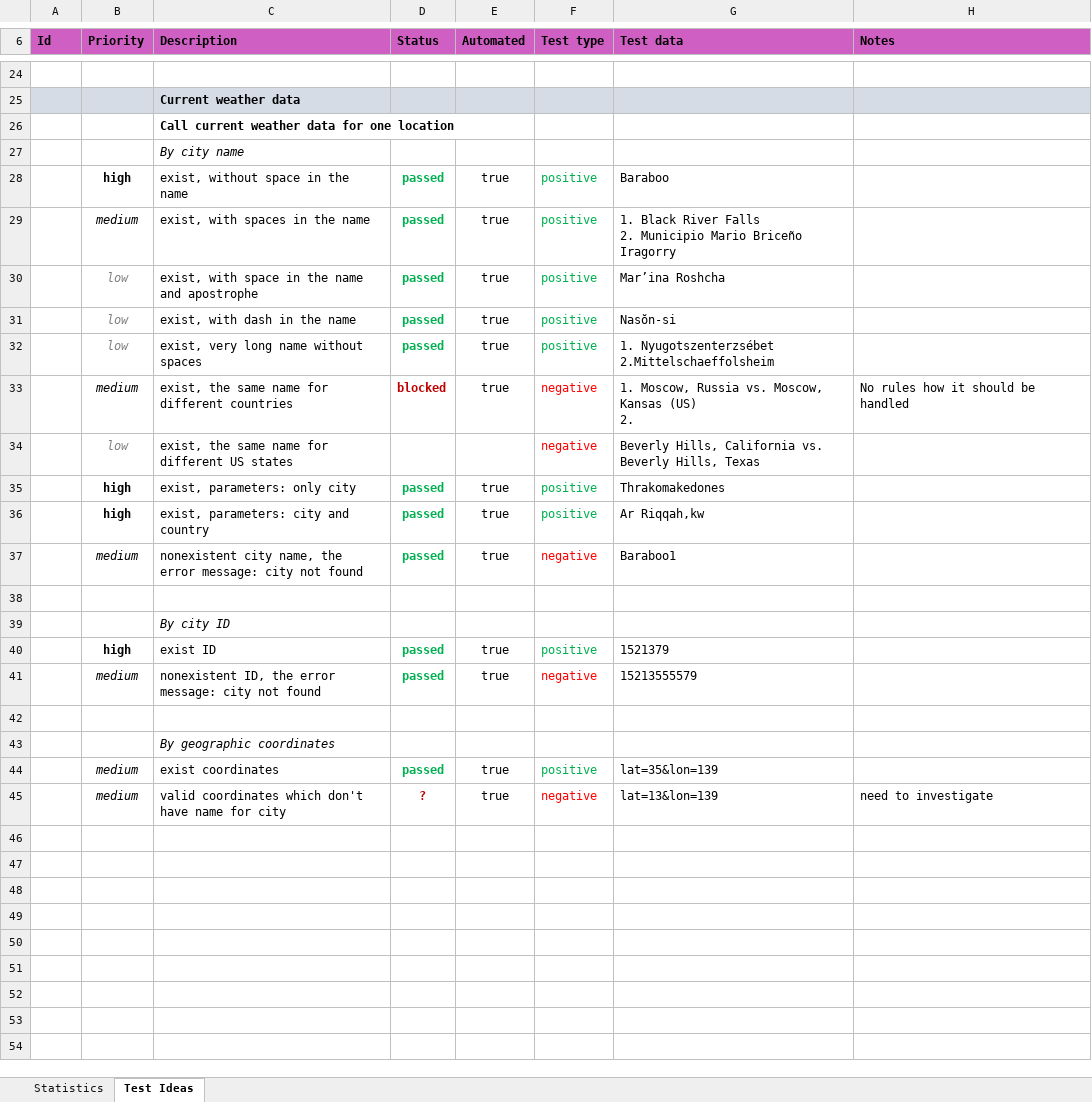
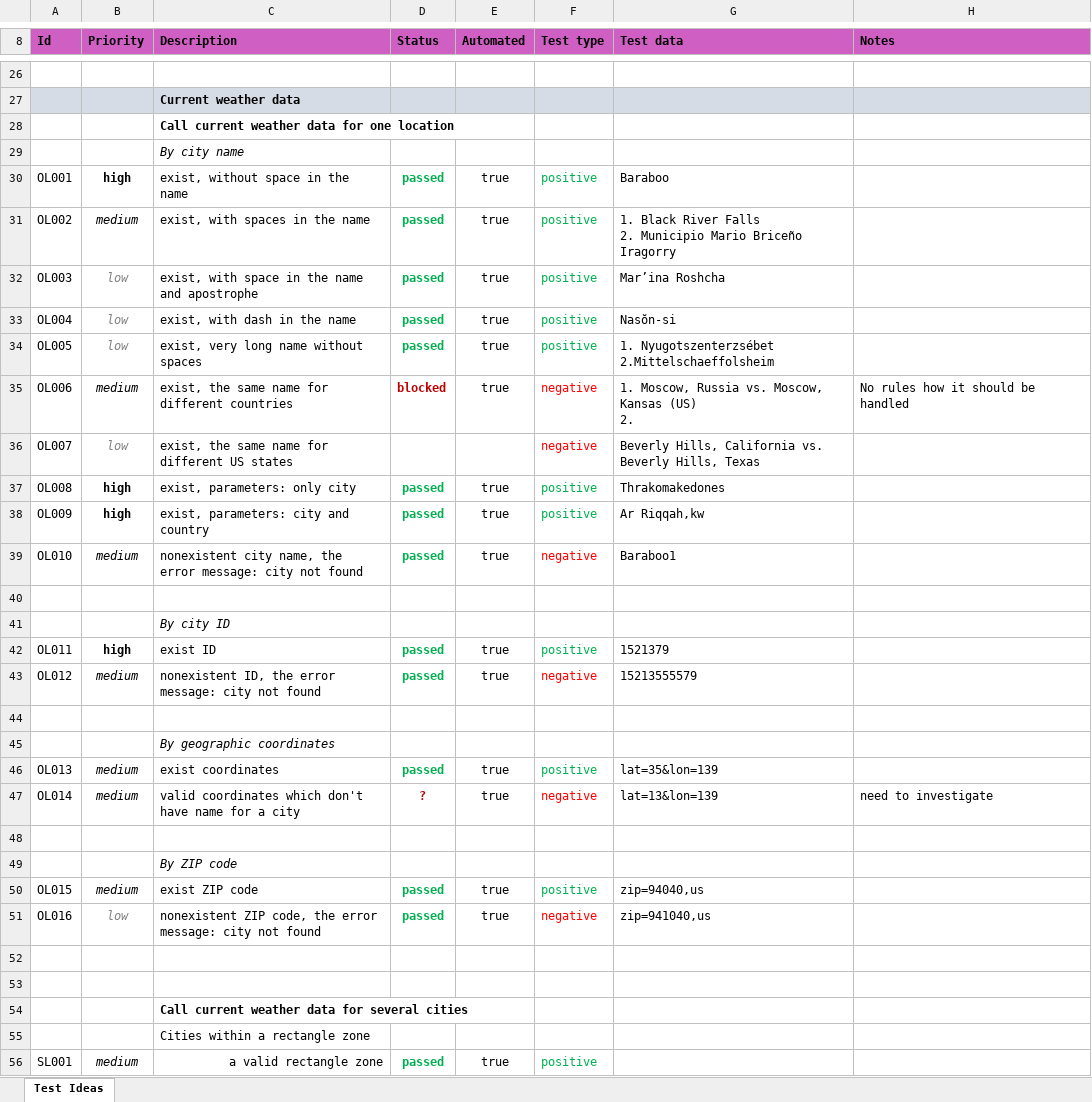
Before and after one commit to qatest13/devchallenge.it-qa-2, an Excel workbook: Checklist.xlsx, sheet Test Ideas, drawn as a sheet; only a part is shown, gaps mark what is left out; values as stored, in another font and other column widths than the file's, no borders; addresses are those after the commit; the diff covers the shown part only; the diff names each change by its address in the sheet, - before the commit and + after, or states it on an @@ line.

```diff
--- a/Checklist.xlsx (sheet Test Ideas)
+++ b/Checklist.xlsx (sheet Test Ideas)
-sheet tab: Statistics
-A30 (Id): (empty)
+A30 (Id): OL001
-A31 (Id): (empty)
+A31 (Id): OL002
-A32 (Id): (empty)
+A32 (Id): OL003
-A33 (Id): (empty)
+A33 (Id): OL004
-A34 (Id): (empty)
+A34 (Id): OL005
-A35 (Id): (empty)
+A35 (Id): OL006
-A36 (Id): (empty)
+A36 (Id): OL007
-A37 (Id): (empty)
+A37 (Id): OL008
-A38 (Id): (empty)
+A38 (Id): OL009
-A39 (Id): (empty)
+A39 (Id): OL010
-A42 (Id): (empty)
+A42 (Id): OL011
-A43 (Id): (empty)
+A43 (Id): OL012
-A46 (Id): (empty)
+A46 (Id): OL013
-A47 (Id): (empty)
+A47 (Id): OL014
-C47 (Description): …name for city
+C47 (Description): …name for a city
+row 48: (empty)
+row 49:  |  | By ZIP code
+row 50: OL015 | medium | exist ZIP code | passed | true | positive | zip=94040,us
+row 51: OL016 | low | nonexistent ZIP code, the error message: city not found | passed | true | negative | zip=941040,us
+row 52: (empty)
+row 53: (empty)
+row 54:  |  | Call current weather data for several cities
+row 55:  |  | Cities within a rectangle zone
+row 56: SL001 | medium | a valid rectangle zone | passed | true | positive
```
Also changed, not shown: 11 added rows and 9 edited cells elsewhere in this sheet, 3 other files.
